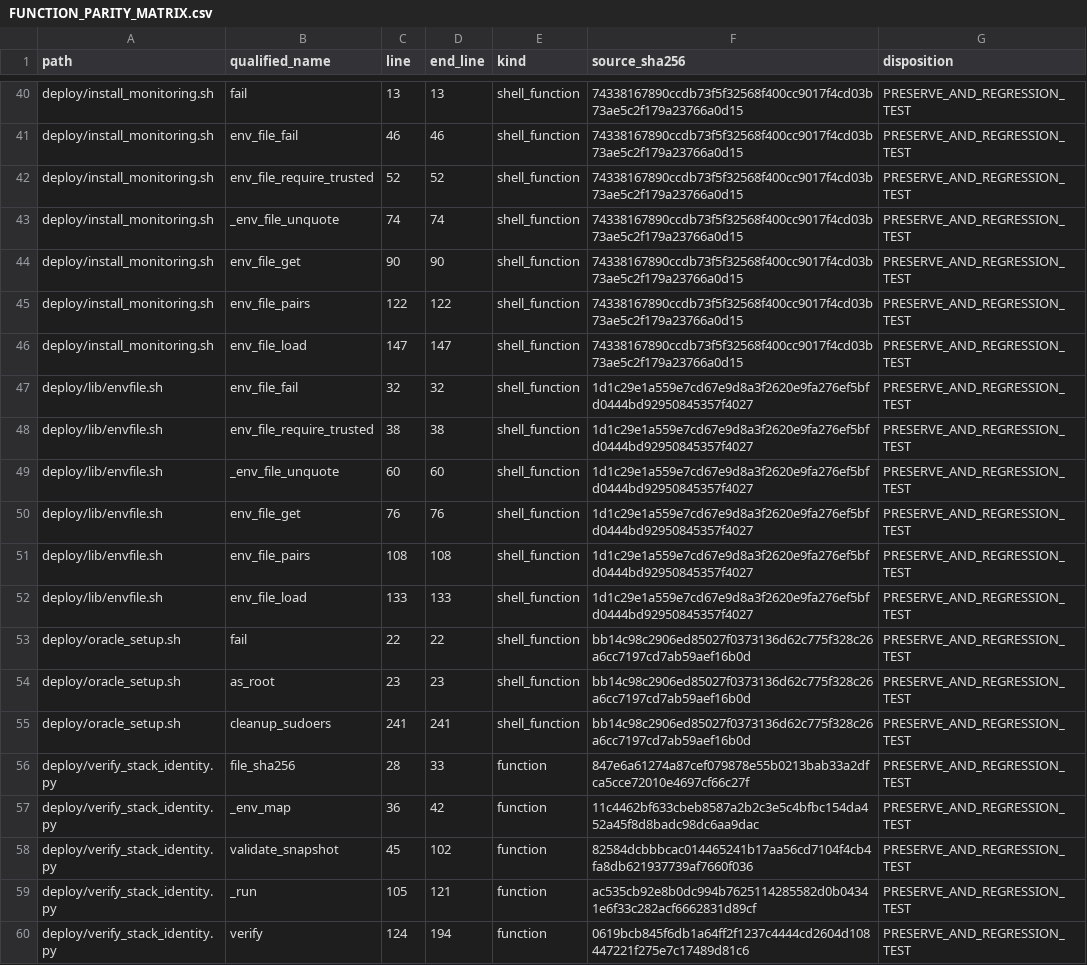
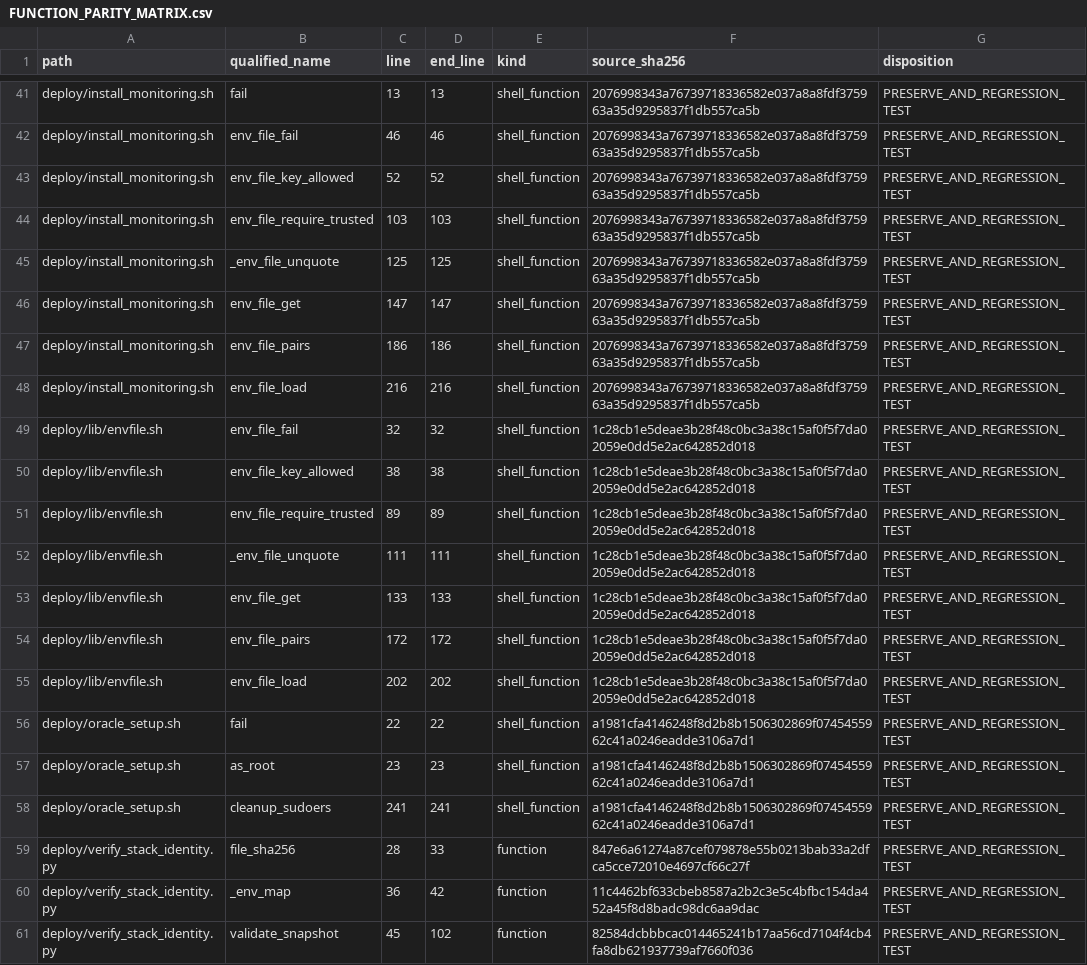
Before and after one commit to asad13-Binana/Bitcoin-Bot-Live-Trading-on-Binance-any-Exchange-TestNet, a CSV file: docs/audit/FUNCTION_PARITY_MATRIX.csv, drawn as a sheet; only a part is shown, gaps mark what is left out; the shorter side is filled out with more unchanged rows; addresses are those after the commit; the diff covers the shown part only; the diff names each change by its address in the sheet, - before the commit and + after, or states it on an @@ line.

```diff
--- a/docs/audit/FUNCTION_PARITY_MATRIX.csv
+++ b/docs/audit/FUNCTION_PARITY_MATRIX.csv
-F41:F43 (source_sha256): 74338167890ccdb73f5f32568f400cc9017f4cd03b73ae5c2f179a23766a0d15
+F41:F43 (source_sha256): 2076998343a76739718336582e037a8a8fdf375963a35d9295837f1db557ca5b
-B43 (qualified_name): env_file_require_trusted
+B43 (qualified_name): env_file_key_allowed
+row 44: deploy/install_monitoring.sh | env_file_require_trusted | 103 | 103 | shell_function | 2076998343a76739718336582e037a8a8fdf375963a35d9295837f1db557ca5b | PRESERVE_AND_REGRESSION_TEST
-C45 (line): 74
+C45 (line): 125
-D45 (end_line): 74
+D45 (end_line): 125
-F45:F48 (source_sha256): 74338167890ccdb73f5f32568f400cc9017f4cd03b73ae5c2f179a23766a0d15
+F45:F48 (source_sha256): 2076998343a76739718336582e037a8a8fdf375963a35d9295837f1db557ca5b
-C46 (line): 90
+C46 (line): 147
-D46 (end_line): 90
+D46 (end_line): 147
-C47 (line): 122
+C47 (line): 186
-D47 (end_line): 122
+D47 (end_line): 186
-C48 (line): 147
+C48 (line): 216
-D48 (end_line): 147
+D48 (end_line): 216
-F49:F50 (source_sha256): 1d1c29e1a559e7cd67e9d8a3f2620e9fa276ef5bfd0444bd92950845357f4027
+F49:F50 (source_sha256): 1c28cb1e5deae3b28f48c0bc3a38c15af0f5f7da02059e0dd5e2ac642852d018
-B50 (qualified_name): env_file_require_trusted
+B50 (qualified_name): env_file_key_allowed
+row 51: deploy/lib/envfile.sh | env_file_require_trusted | 89 | 89 | shell_function | 1c28cb1e5deae3b28f48c0bc3a38c15af0f5f7da02059e0dd5e2ac642852d018 | PRESERVE_AND_REGRESSION_TEST
-C52 (line): 60
+C52 (line): 111
-D52 (end_line): 60
+D52 (end_line): 111
-F52:F55 (source_sha256): 1d1c29e1a559e7cd67e9d8a3f2620e9fa276ef5bfd0444bd92950845357f4027
+F52:F55 (source_sha256): 1c28cb1e5deae3b28f48c0bc3a38c15af0f5f7da02059e0dd5e2ac642852d018
-C53 (line): 76
+C53 (line): 133
-D53 (end_line): 76
+D53 (end_line): 133
-C54 (line): 108
+C54 (line): 172
-D54 (end_line): 108
+D54 (end_line): 172
-C55 (line): 133
+C55 (line): 202
-D55 (end_line): 133
+D55 (end_line): 202
-F56:F58 (source_sha256): bb14c98c2906ed85027f0373136d62c775f328c26a6cc7197cd7ab59aef16b0d
+F56:F58 (source_sha256): a1981cfa4146248f8d2b8b1506302869f0745455962c41a0246eadde3106a7d1
```
Also changed, not shown: 1 added row and 97 edited cells elsewhere in this file, docs/audit/FILE_REVIEW_LEDGER.csv, 14 other files.
